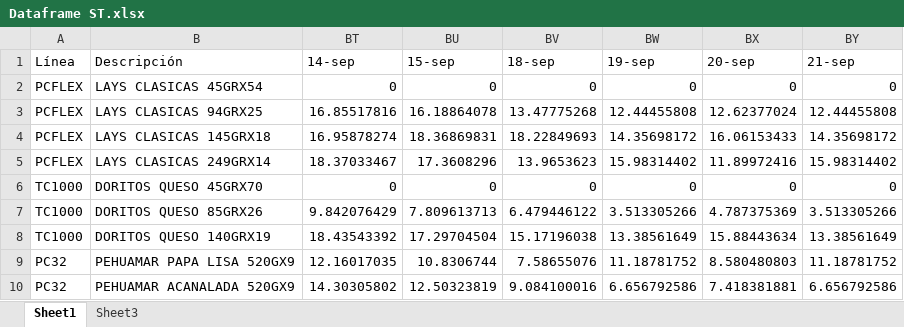
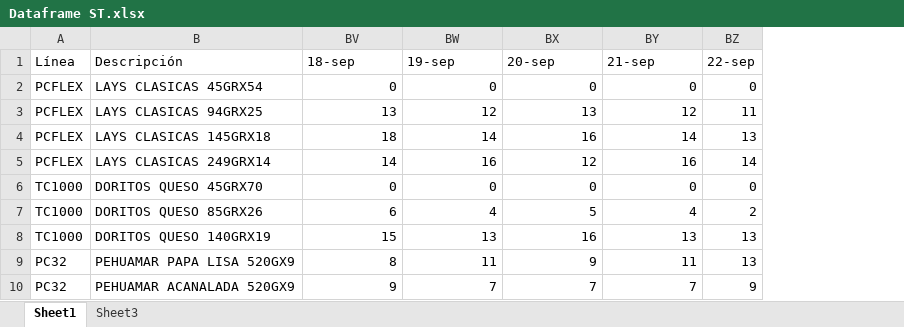
Before and after one commit to Catalinam24/presentaci-n, an Excel workbook: Dataframe ST.xlsx, sheet Sheet1, drawn as a sheet; only a part is shown; values as stored, in another font and other column widths than the file's, no borders; removed rows and columns are numbered as before the commit, all else as after; the diff covers the shown part only; the diff names each change by its address in the sheet, - before the commit and + after, or states it on an @@ line.

```diff
--- a/Dataframe ST.xlsx (sheet Sheet1)
+++ b/Dataframe ST.xlsx (sheet Sheet1)
@@ column BT (14-sep) hidden, rows 2-10: 0 | 16.85517816 | 16.95878274 | 18.37033467 | 0 | 9.842076429 | 18.43543392 | 12.16017035 | 14.30305802 @@
@@ column BU (15-sep) hidden, rows 2-10: 0 | 16.18864078 | 18.36869831 | 17.3608296 | 0 | 7.809613713 | 17.29704504 | 10.8306744 | 12.50323819 @@
+column BZ (22-sep), rows 2-10: 0 | 11 | 13 | 14 | 0 | 2 | 13 | 13 | 9
-BV3 (18-sep): 13.47775268
+BV3 (18-sep): 13
-BW3 (19-sep): 12.44455808
+BW3 (19-sep): 12
-BX3 (20-sep): 12.62377024
+BX3 (20-sep): 13
-BY3 (21-sep): 12.44455808
+BY3 (21-sep): 12
-BV4 (18-sep): 18.22849693
+BV4 (18-sep): 18
-BW4 (19-sep): 14.35698172
+BW4 (19-sep): 14
-BX4 (20-sep): 16.06153433
+BX4 (20-sep): 16
-BY4 (21-sep): 14.35698172
+BY4 (21-sep): 14
-BV5 (18-sep): 13.9653623
+BV5 (18-sep): 14
-BW5 (19-sep): 15.98314402
+BW5 (19-sep): 16
-BX5 (20-sep): 11.89972416
+BX5 (20-sep): 12
-BY5 (21-sep): 15.98314402
+BY5 (21-sep): 16
-BV7 (18-sep): 6.479446122
+BV7 (18-sep): 6
-BW7 (19-sep): 3.513305266
+BW7 (19-sep): 4
-BX7 (20-sep): 4.787375369
+BX7 (20-sep): 5
-BY7 (21-sep): 3.513305266
+BY7 (21-sep): 4
-BV8 (18-sep): 15.17196038
+BV8 (18-sep): 15
-BW8 (19-sep): 13.38561649
+BW8 (19-sep): 13
-BX8 (20-sep): 15.88443634
+BX8 (20-sep): 16
-BY8 (21-sep): 13.38561649
+BY8 (21-sep): 13
-BV9 (18-sep): 7.58655076
+BV9 (18-sep): 8
-BW9 (19-sep): 11.18781752
+BW9 (19-sep): 11
-BX9 (20-sep): 8.580480803
+BX9 (20-sep): 9
-BY9 (21-sep): 11.18781752
+BY9 (21-sep): 11
-BV10 (18-sep): 9.084100016
+BV10 (18-sep): 9
-BW10 (19-sep): 6.656792586
+BW10 (19-sep): 7
-BX10 (20-sep): 7.418381881
+BX10 (20-sep): 7
-BY10 (21-sep): 6.656792586
+BY10 (21-sep): 7
```
Also changed, not shown: 12 edited cells elsewhere in this sheet, sheet Sheet3, hidden cells, Dataframe Fam.xlsx.
